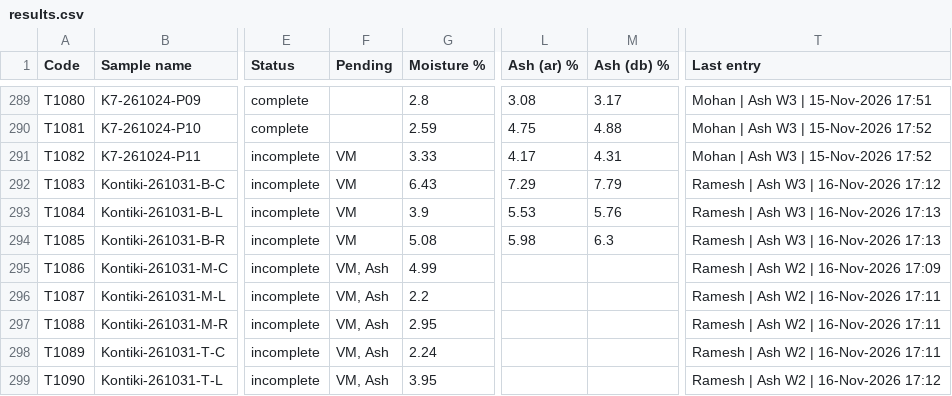
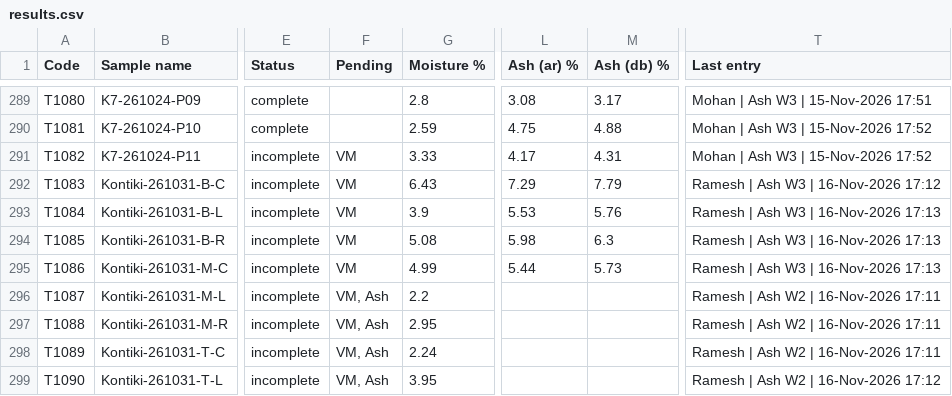
Before and after one commit to Climitra/weighing_data_QR, a CSV file: results.csv, drawn as a sheet; only a part is shown, gaps mark what is left out; the diff names each change by its address in the sheet, - before the commit and + after, or states it on an @@ line.

```diff
--- a/results.csv
+++ b/results.csv
-F295 (Pending): VM, Ash
+F295 (Pending): VM
-L295 (Ash (ar) %): (empty)
+L295 (Ash (ar) %): 5.44
-M295 (Ash (db) %): (empty)
+M295 (Ash (db) %): 5.73
-T295 (Last entry): Ramesh | Ash W2 | 16-Nov-2026 17:09
+T295 (Last entry): Ramesh | Ash W3 | 16-Nov-2026 17:13
```
Also changed, not shown: 1 other file.
